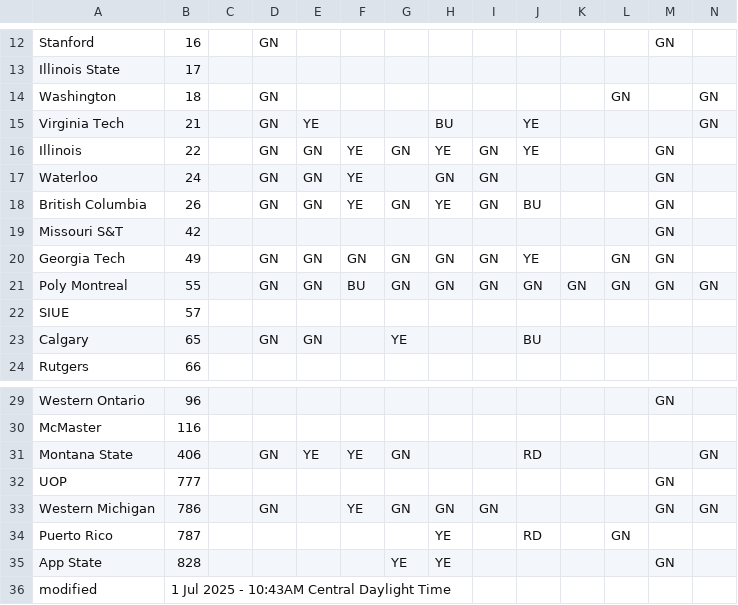
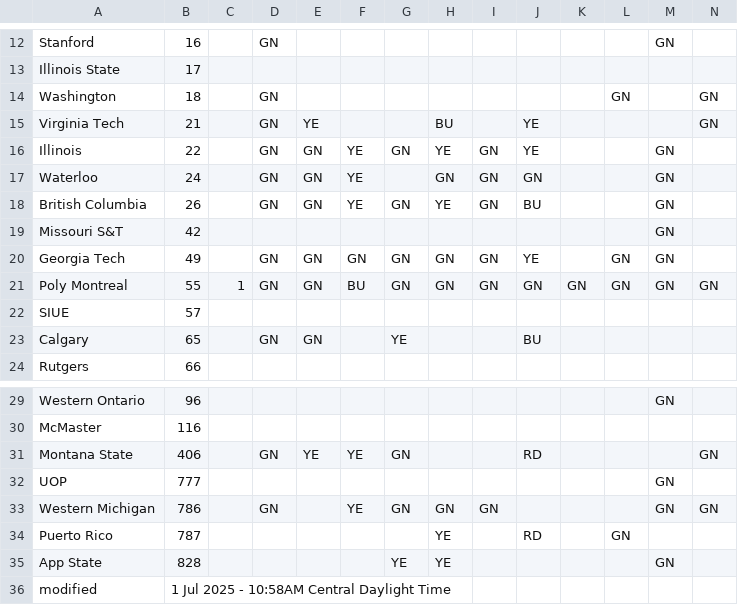
Before and after one commit to jtmullen/fsgp-2025-site, a CSV file: _data/scrutineering.csv, drawn as a sheet; only a part is shown, gaps mark what is left out.

```diff
--- a/_data/scrutineering.csv
+++ b/_data/scrutineering.csv
@@ -16,3 +16,3 @@ Virginia Tech,21,,GN,YE,,,BU,,YE,,,,GN
 Illinois,22,,GN,GN,YE,GN,YE,GN,YE,,,GN,
-Waterloo,24,,GN,GN,YE,,GN,GN,,,,GN,
+Waterloo,24,,GN,GN,YE,,GN,GN,GN,,,GN,
 British Columbia,26,,GN,GN,YE,GN,YE,GN,BU,,,GN,
@@ -20,3 +20,3 @@ Missouri S&T,42,,,,,,,,,,,GN,
 Georgia Tech,49,,GN,GN,GN,GN,GN,GN,YE,,GN,GN,
-Poly Montreal,55,,GN,GN,BU,GN,GN,GN,GN,GN,GN,GN,GN
+Poly Montreal,55,1,GN,GN,BU,GN,GN,GN,GN,GN,GN,GN,GN
 SIUE,57,,,,,,,,,,,,
@@ -35,2 +35,2 @@ Puerto Rico,787,,,,,,YE,,RD,,GN,,
 App State,828,,,,,YE,YE,,,,,GN,
-modified,1 Jul 2025 - 10:43AM Central Daylight Time,,,,,,,,,,,
+modified,1 Jul 2025 - 10:58AM Central Daylight Time,,,,,,,,,,,
```
